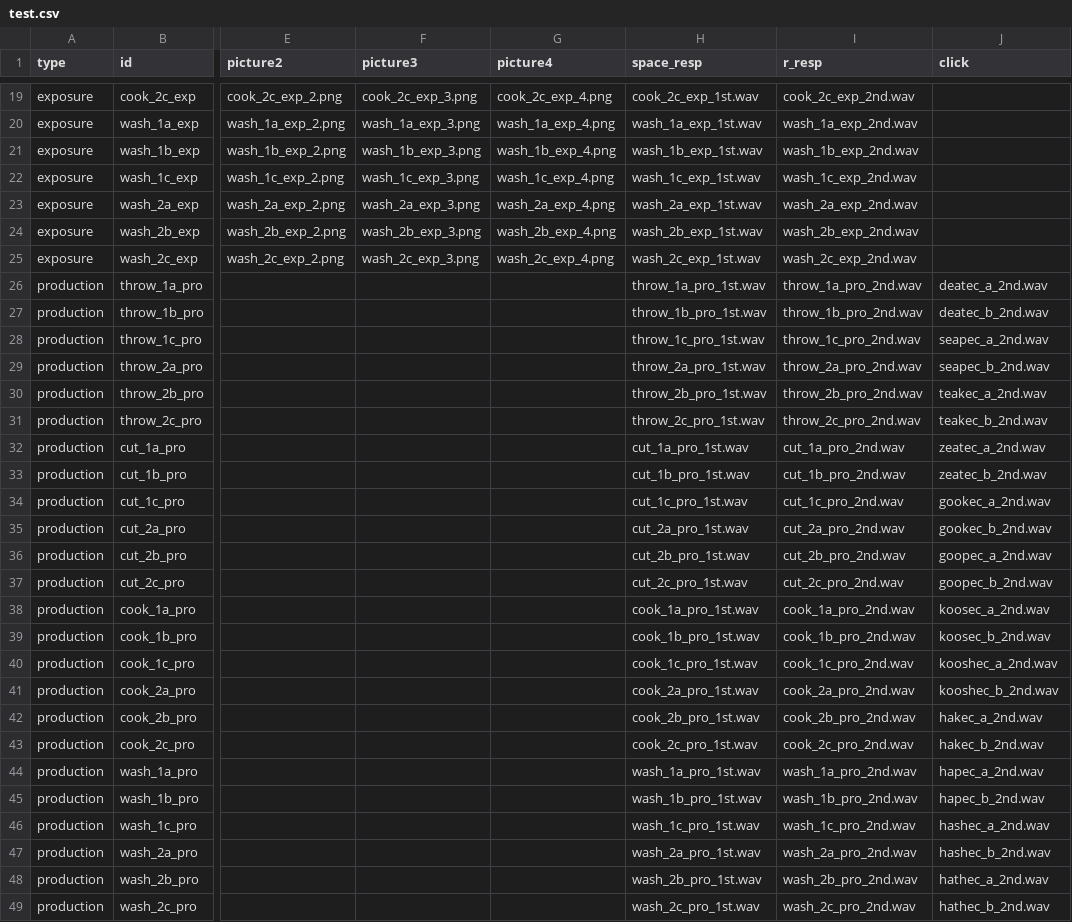
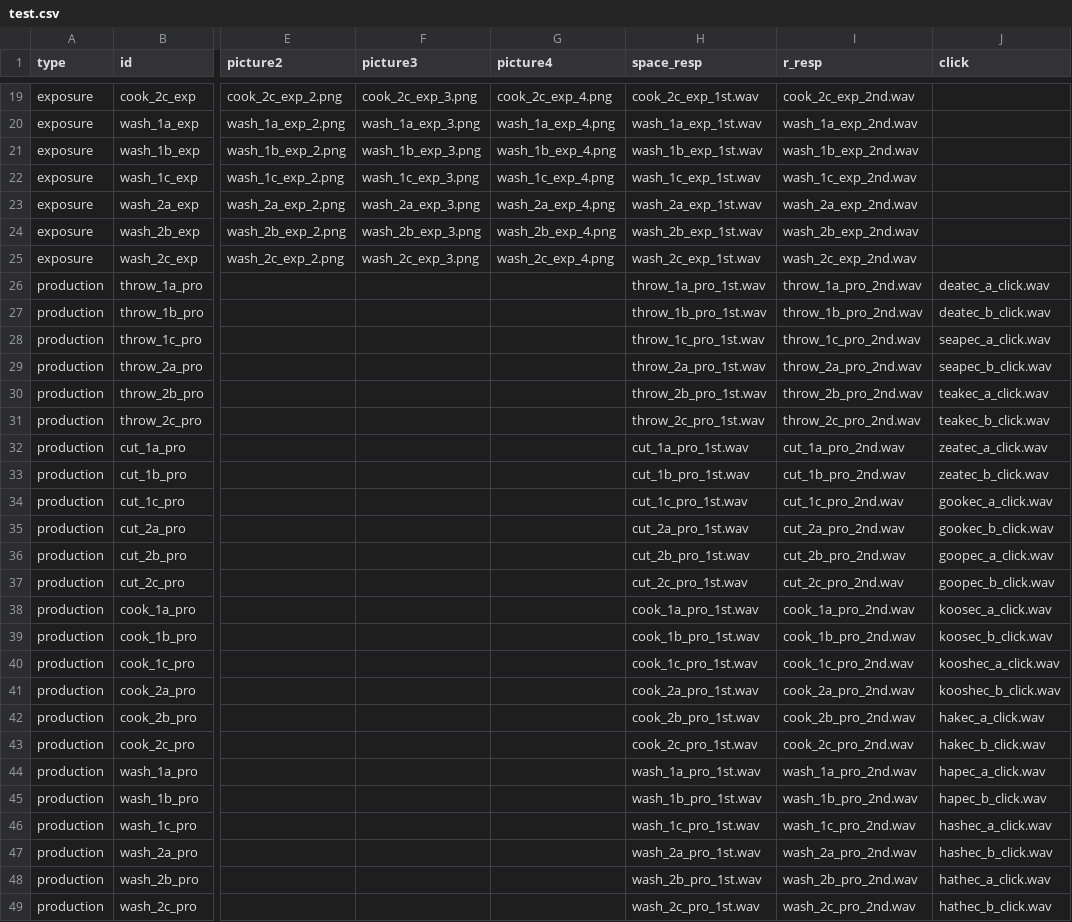
Before and after one commit to UiL-OTS-labs/jspsych-ex-pro, a CSV file: test.csv, drawn as a sheet; only a part is shown, gaps mark what is left out; the diff names each change by its address in the sheet, - before the commit and + after, or states it on an @@ line.

Commit message:
small fixes in tables

```diff
--- a/test.csv
+++ b/test.csv
-J26 (click): deatec_a_2nd.wav
+J26 (click): deatec_a_click.wav
-J27 (click): deatec_b_2nd.wav
+J27 (click): deatec_b_click.wav
-J28 (click): seapec_a_2nd.wav
+J28 (click): seapec_a_click.wav
-J29 (click): seapec_b_2nd.wav
+J29 (click): seapec_b_click.wav
-J30 (click): teakec_a_2nd.wav
+J30 (click): teakec_a_click.wav
-J31 (click): teakec_b_2nd.wav
+J31 (click): teakec_b_click.wav
-J32 (click): zeatec_a_2nd.wav
+J32 (click): zeatec_a_click.wav
-J33 (click): zeatec_b_2nd.wav
+J33 (click): zeatec_b_click.wav
-J34 (click): gookec_a_2nd.wav
+J34 (click): gookec_a_click.wav
-J35 (click): gookec_b_2nd.wav
+J35 (click): gookec_b_click.wav
-J36 (click): goopec_a_2nd.wav
+J36 (click): goopec_a_click.wav
-J37 (click): goopec_b_2nd.wav
+J37 (click): goopec_b_click.wav
-J38 (click): koosec_a_2nd.wav
+J38 (click): koosec_a_click.wav
-J39 (click): koosec_b_2nd.wav
+J39 (click): koosec_b_click.wav
-J40 (click): kooshec_a_2nd.wav
+J40 (click): kooshec_a_click.wav
-J41 (click): kooshec_b_2nd.wav
+J41 (click): kooshec_b_click.wav
-J42 (click): hakec_a_2nd.wav
+J42 (click): hakec_a_click.wav
-J43 (click): hakec_b_2nd.wav
+J43 (click): hakec_b_click.wav
-J44 (click): hapec_a_2nd.wav
+J44 (click): hapec_a_click.wav
-J45 (click): hapec_b_2nd.wav
+J45 (click): hapec_b_click.wav
-J46 (click): hashec_a_2nd.wav
+J46 (click): hashec_a_click.wav
-J47 (click): hashec_b_2nd.wav
+J47 (click): hashec_b_click.wav
-J48 (click): hathec_a_2nd.wav
+J48 (click): hathec_a_click.wav
-J49 (click): hathec_b_2nd.wav
+J49 (click): hathec_b_click.wav
```
Also changed, not shown: 1 other file.
